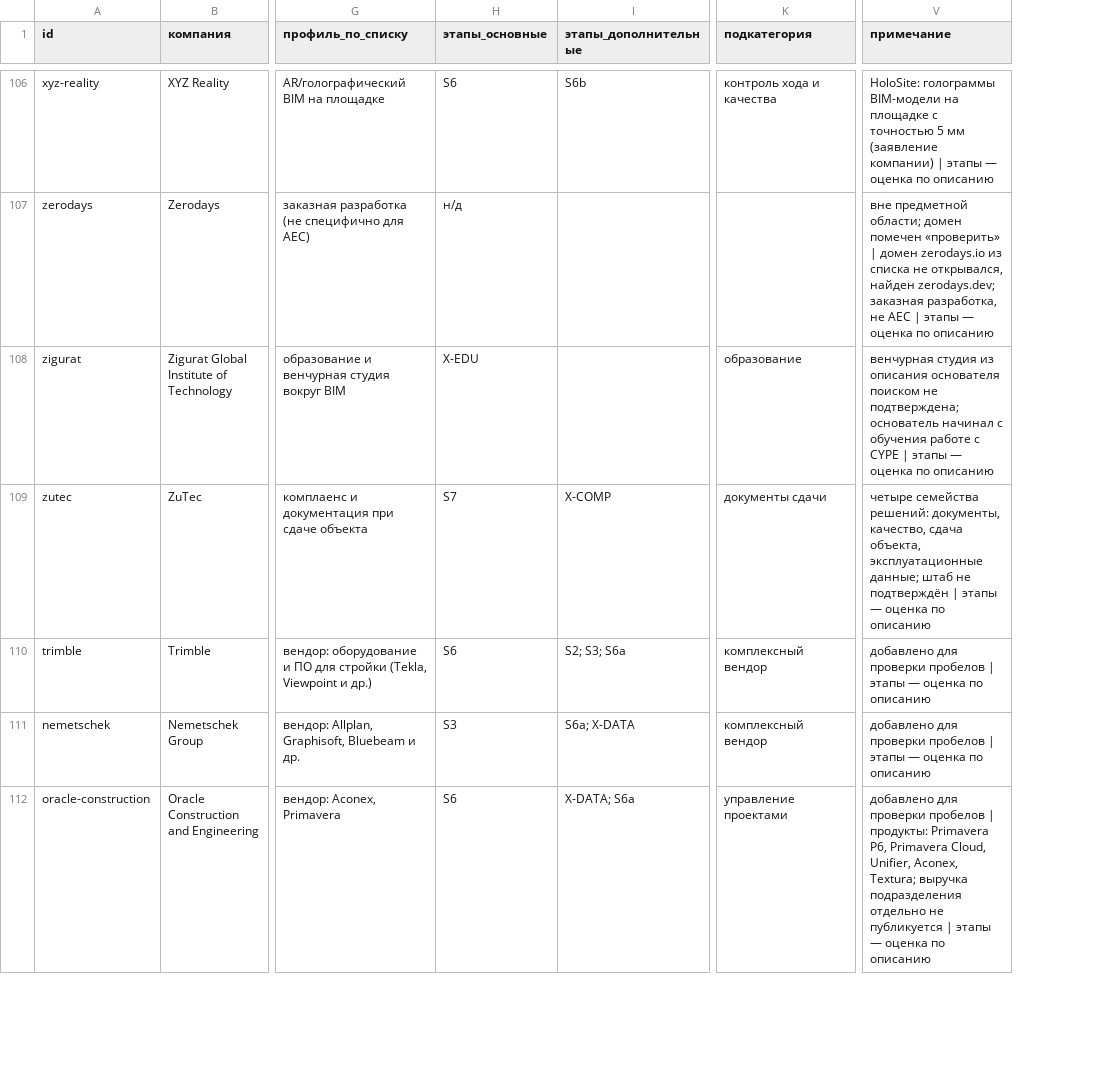
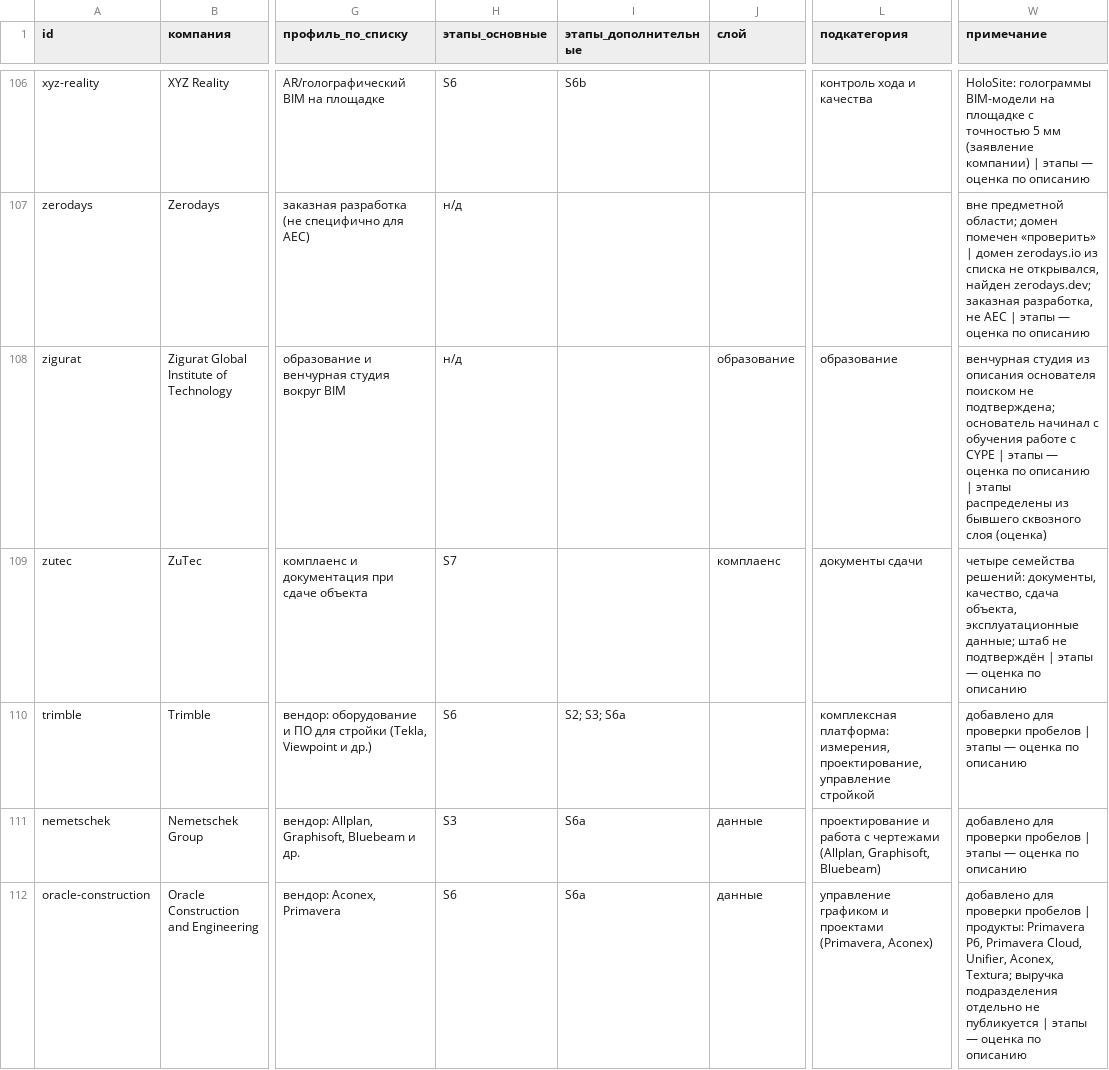
Before and after one commit to Gutdesign/Hypothesis, a CSV file: knowledge/companies/registry.csv, drawn as a sheet; only a part is shown, gaps mark what is left out; addresses are those after the commit; the diff covers the shown part only; the diff names each change by its address in the sheet, - before the commit and + after, or states it on an @@ line.

```diff
--- a/knowledge/companies/registry.csv
+++ b/knowledge/companies/registry.csv
+column J (слой), rows 108-112: образование | комплаенс |  | данные | данные
-H108 (этапы_основные): X-EDU
+H108 (этапы_основные): н/д
-W108 (примечание): …по описанию
+W108 (примечание): …по описанию | этапы распределены из бывшего сквозного слоя (оценка)
-I109 (этапы_дополнительные): X-COMP
+I109 (этапы_дополнительные): (empty)
-L110 (подкатегория): комплексный вендор
+L110 (подкатегория): комплексная платформа: измерения, проектирование, управление стройкой
-I111 (этапы_дополнительные): S6a; X-DATA
+I111 (этапы_дополнительные): S6a
-L111 (подкатегория): комплексный вендор
+L111 (подкатегория): проектирование и работа с чертежами (Allplan, Graphisoft, Bluebeam)
-I112 (этапы_дополнительные): X-DATA; S6a
+I112 (этапы_дополнительные): S6a
-L112 (подкатегория): управление проектами
+L112 (подкатегория): управление графиком и проектами (Primavera, Aconex)
```
Also changed, not shown: 55 edited cells elsewhere in this file, site/registry.csv, 6 other files.
